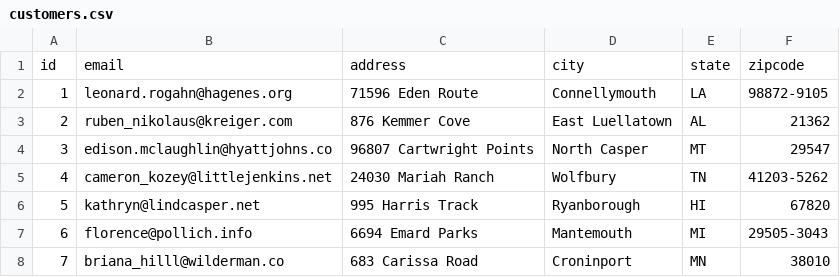
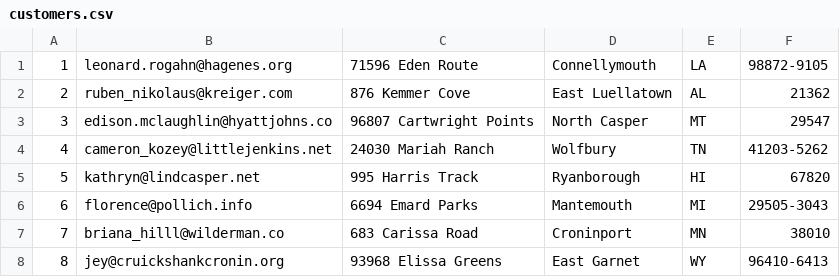
Before and after one commit to Ada-C12/grocery-store, a CSV file: data/customers.csv, drawn as a sheet; only a part is shown; the shorter side is filled out with more unchanged rows.

Commit message:
removed headers

```diff
--- a/data/customers.csv
+++ b/data/customers.csv
@@ -1,2 +1 @@
-id,email,address,city,state,zipcode
 1,leonard.rogahn@hagenes.org,71596 Eden Route,Connellymouth,LA,98872-9105
```
